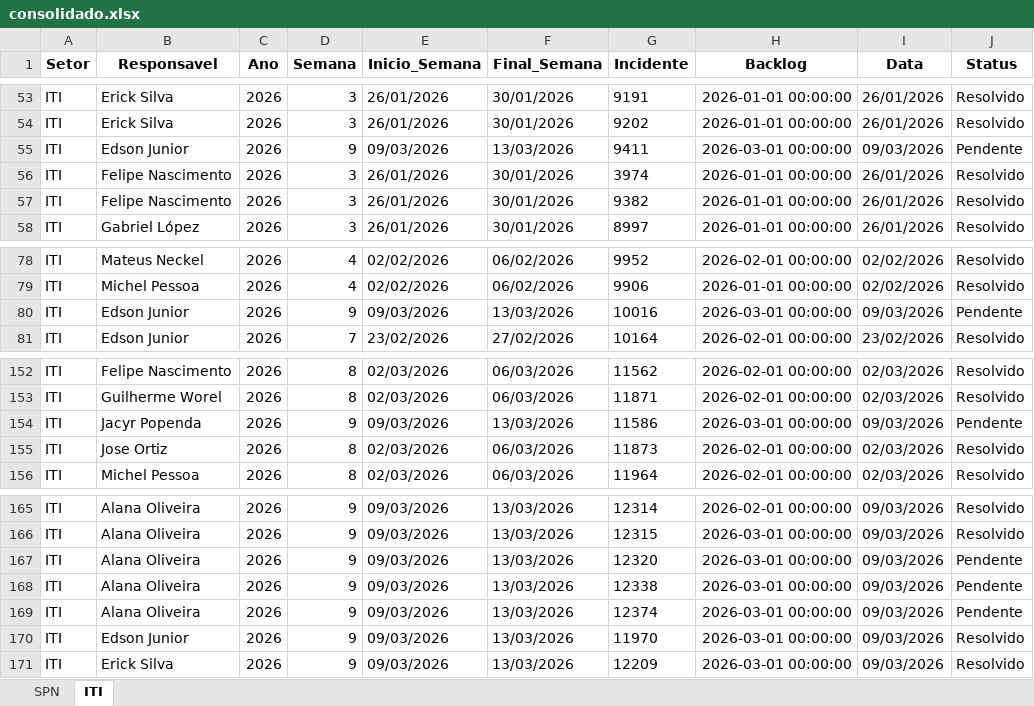
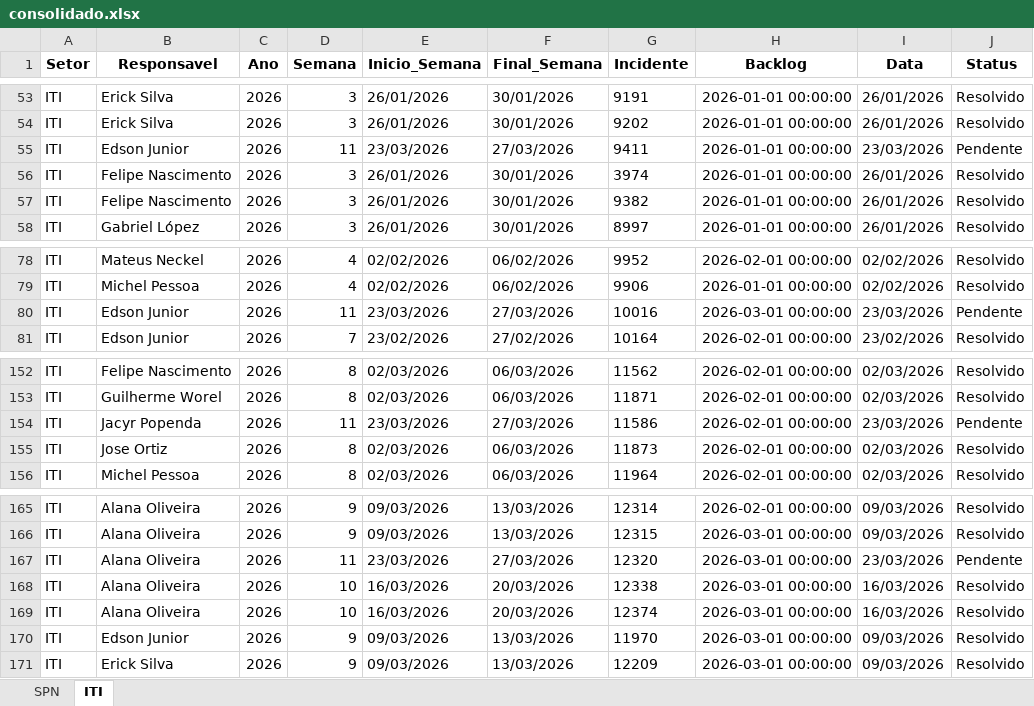
Before and after one commit to GeekFrancisco/Franciscodatais, an Excel workbook: data/base/consolidado.xlsx, sheet ITI, drawn as a sheet; only a part is shown, gaps mark what is left out; values as stored, in another font and other column widths than the file's, no borders; the diff covers the shown part only; the diff names each change by its address in the sheet, - before the commit and + after, or states it on an @@ line.

```diff
--- a/data/base/consolidado.xlsx (sheet ITI)
+++ b/data/base/consolidado.xlsx (sheet ITI)
-D55 (Semana): 9
+D55 (Semana): 11
-E55 (Inicio_Semana): 09/03/2026
+E55 (Inicio_Semana): 23/03/2026
-F55 (Final_Semana): 13/03/2026
+F55 (Final_Semana): 27/03/2026
-H55 (Backlog): 2026-03-01 00:00:00
+H55 (Backlog): 2026-01-01 00:00:00
-I55 (Data): 09/03/2026
+I55 (Data): 23/03/2026
-D80 (Semana): 9
+D80 (Semana): 11
-E80 (Inicio_Semana): 09/03/2026
+E80 (Inicio_Semana): 23/03/2026
-F80 (Final_Semana): 13/03/2026
+F80 (Final_Semana): 27/03/2026
-I80 (Data): 09/03/2026
+I80 (Data): 23/03/2026
-D154 (Semana): 9
+D154 (Semana): 11
-E154 (Inicio_Semana): 09/03/2026
+E154 (Inicio_Semana): 23/03/2026
-F154 (Final_Semana): 13/03/2026
+F154 (Final_Semana): 27/03/2026
-H154 (Backlog): 2026-03-01 00:00:00
+H154 (Backlog): 2026-02-01 00:00:00
-I154 (Data): 09/03/2026
+I154 (Data): 23/03/2026
-D167 (Semana): 9
+D167 (Semana): 11
-E167 (Inicio_Semana): 09/03/2026
+E167 (Inicio_Semana): 23/03/2026
-F167 (Final_Semana): 13/03/2026
+F167 (Final_Semana): 27/03/2026
-I167 (Data): 09/03/2026
+I167 (Data): 23/03/2026
-D168:D169 (Semana): 9
+D168:D169 (Semana): 10
-E168:E169 (Inicio_Semana): 09/03/2026
+E168:E169 (Inicio_Semana): 16/03/2026
-F168:F169 (Final_Semana): 13/03/2026
+F168:F169 (Final_Semana): 20/03/2026
-I168:I169 (Data): 09/03/2026
+I168:I169 (Data): 16/03/2026
-J168:J169 (Status): Pendente
+J168:J169 (Status): Resolvido
```
Also changed, not shown: 35 added rows elsewhere in this sheet, sheet SPN, 18 other files.
